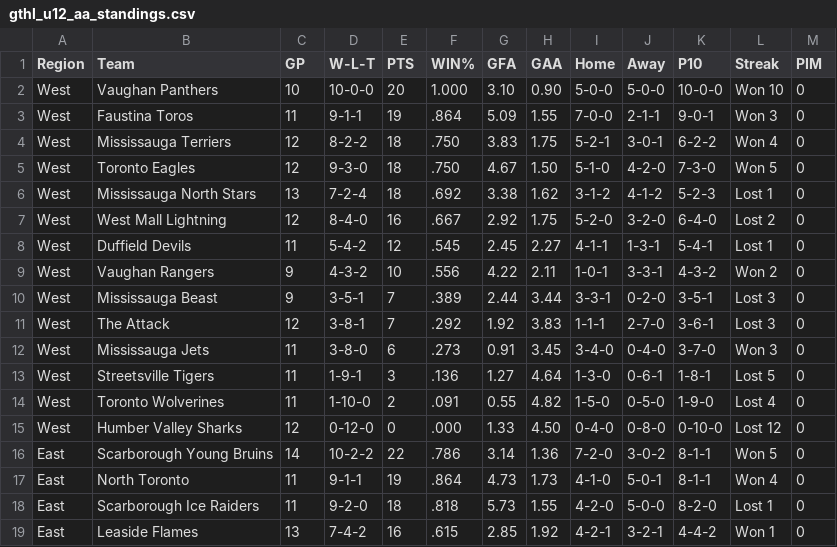
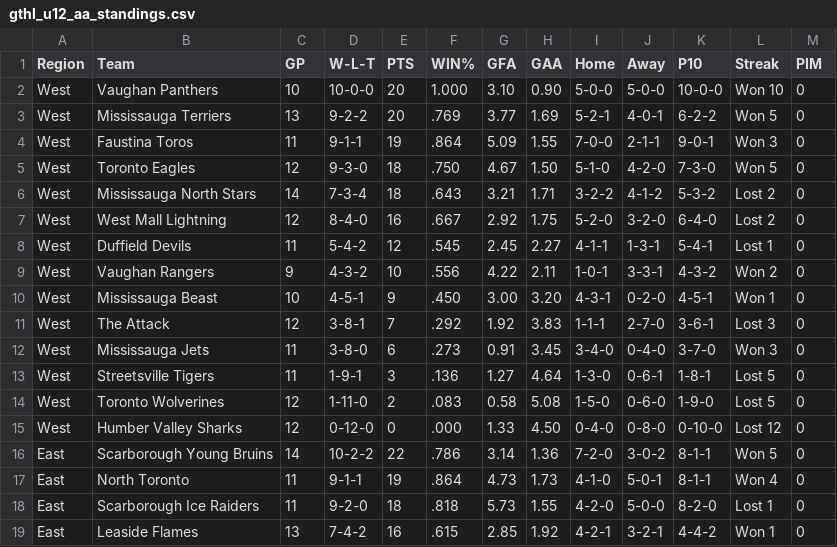
Before and after one commit to mcancilla1971/gthl-hockey-tracker, a CSV file: gthl_u12_aa_standings.csv, drawn as a sheet; only a part is shown.

```diff
--- a/gthl_u12_aa_standings.csv
+++ b/gthl_u12_aa_standings.csv
@@ -2,6 +2,6 @@ Region,Team,GP,W-L-T,PTS,WIN%,GFA,GAA,Home,Away,P10,Streak,PIM
 West,Vaughan Panthers,10,10-0-0,20,1.000,3.10,0.90,5-0-0,5-0-0,10-0-0,Won 10,0
+West,Mississauga Terriers,13,9-2-2,20,.769,3.77,1.69,5-2-1,4-0-1,6-2-2,Won 5,0
 West,Faustina Toros,11,9-1-1,19,.864,5.09,1.55,7-0-0,2-1-1,9-0-1,Won 3,0
-West,Mississauga Terriers,12,8-2-2,18,.750,3.83,1.75,5-2-1,3-0-1,6-2-2,Won 4,0
 West,Toronto Eagles,12,9-3-0,18,.750,4.67,1.50,5-1-0,4-2-0,7-3-0,Won 5,0
-West,Mississauga North Stars,13,7-2-4,18,.692,3.38,1.62,3-1-2,4-1-2,5-2-3,Lost 1,0
+West,Mississauga North Stars,14,7-3-4,18,.643,3.21,1.71,3-2-2,4-1-2,5-3-2,Lost 2,0
 West,West Mall Lightning,12,8-4-0,16,.667,2.92,1.75,5-2-0,3-2-0,6-4-0,Lost 2,0
@@ -9,3 +9,3 @@ West,Duffield Devils,11,5-4-2,12,.545,2.45,2.27,4-1-1,1-3-1,5-4-1,Lost 1,0
 West,Vaughan Rangers,9,4-3-2,10,.556,4.22,2.11,1-0-1,3-3-1,4-3-2,Won 2,0
-West,Mississauga Beast,9,3-5-1,7,.389,2.44,3.44,3-3-1,0-2-0,3-5-1,Lost 3,0
+West,Mississauga Beast,10,4-5-1,9,.450,3.00,3.20,4-3-1,0-2-0,4-5-1,Won 1,0
 West,The Attack,12,3-8-1,7,.292,1.92,3.83,1-1-1,2-7-0,3-6-1,Lost 3,0
@@ -13,3 +13,3 @@ West,Mississauga Jets,11,3-8-0,6,.273,0.91,3.45,3-4-0,0-4-0,3-7-0,Won 3,0
 West,Streetsville Tigers,11,1-9-1,3,.136,1.27,4.64,1-3-0,0-6-1,1-8-1,Lost 5,0
-West,Toronto Wolverines,11,1-10-0,2,.091,0.55,4.82,1-5-0,0-5-0,1-9-0,Lost 4,0
+West,Toronto Wolverines,12,1-11-0,2,.083,0.58,5.08,1-5-0,0-6-0,1-9-0,Lost 5,0
 West,Humber Valley Sharks,12,0-12-0,0,.000,1.33,4.50,0-4-0,0-8-0,0-10-0,Lost 12,0
```
